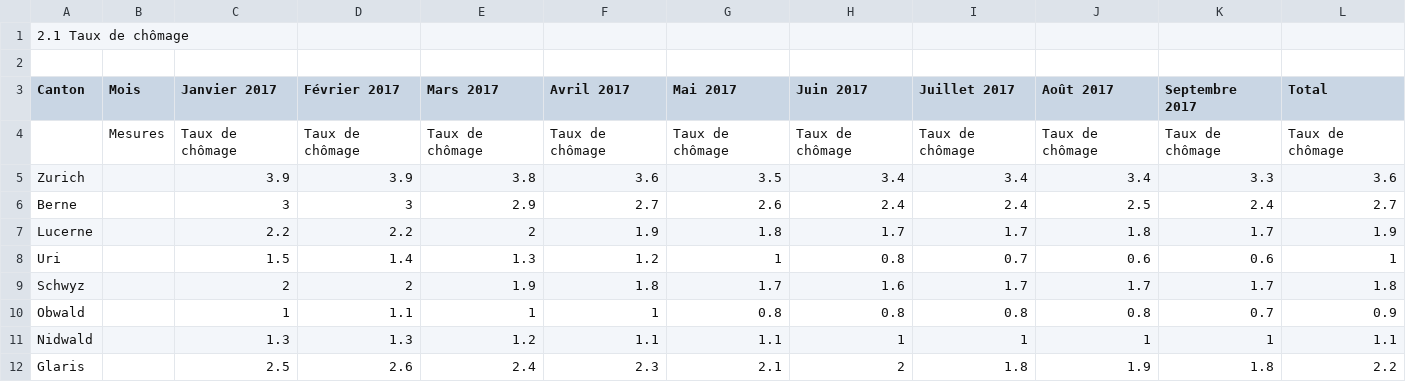
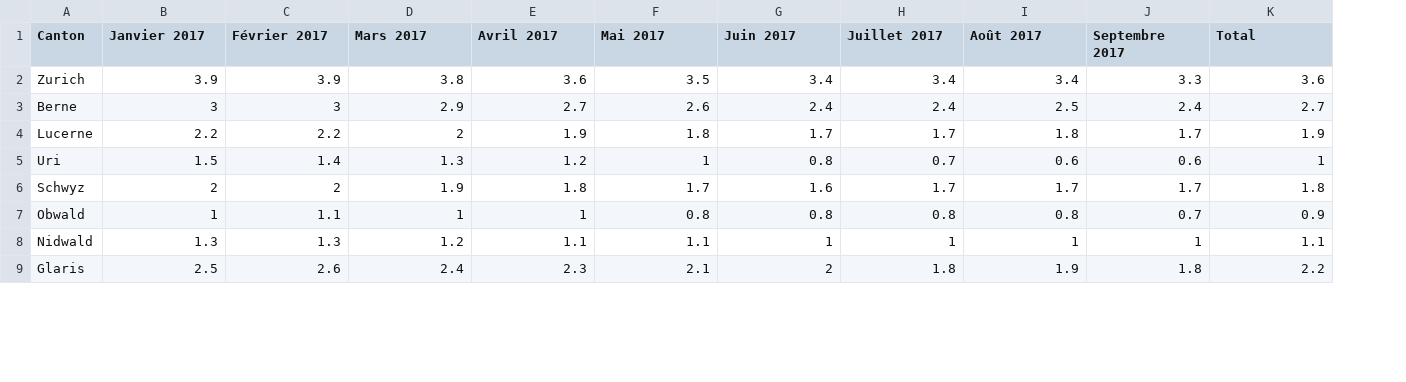
Before and after one commit to sbeuret/ADAProject_Bacsa_Beuret_Santarelli, a CSV file: 03 - Interactive Viz/Data/swiss_unemployement_2017.csv, drawn as a sheet; only a part is shown; removed rows and columns are numbered as before the commit, all else as after; the diff names each change by its address in the sheet, - before the commit and + after, or states it on an @@ line.

```diff
--- a/03 - Interactive Viz/Data/swiss_unemployement_2017.csv
+++ b/03 - Interactive Viz/Data/swiss_unemployement_2017.csv
-column B (Mois), empty
-row 1: 2.1 Taux de chômage
-row 2: (empty)
-row 4:  | Mesures | Taux de chômage | Taux de chômage | Taux de chômage | Taux de chômage | Taux de chômage | Taux de chômage | Taux de chômage | Taux de chômage | Taux de chômage | Taux de chômage
```
Also changed, not shown: 4 other files.
